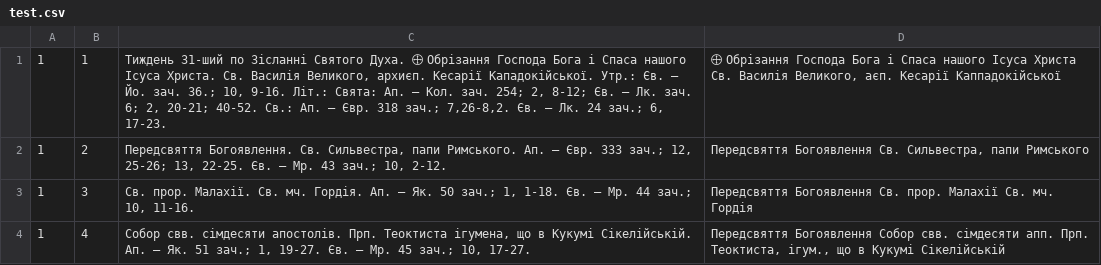
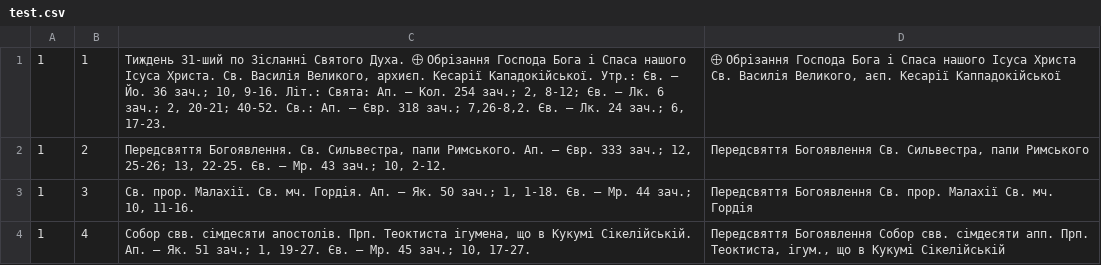
Before and after one commit to 4ugeistr/prayer-service-scripts, a CSV file: flow/20231121_calendar_readings/test.csv, drawn as a sheet; only a part is shown; the diff covers the shown part only.

```diff
--- a/flow/20231121_calendar_readings/test.csv
+++ b/flow/20231121_calendar_readings/test.csv
@@ -1 +1 @@
-1|1|Тиждень 31-ший по Зісланні Святого Духа. 🕀 Обрізання Господа Бога і Спаса нашого Ісуса Христа. Св. Василія Великого, архиєп. Кесарії Кападокійської. Утр.: Єв. – Йо. зач. 36.; 10, 9-16. Літ.: Свята: Ап. – Кол. зач. 254; 2, 8-12; Єв. – Лк. зач. 6; 2, 20-21; 40-52. Св.: Ап. – Євр. 318 зач.; 7,26-8,2. Єв. – Лк. 24 зач.; 6, 17-23.|🕀 Обрізання Господа Бога і Спаса нашого Ісуса Христа  Св. Василія Великого, аєп. Кесарії Каппадокійської
+1|1|Тиждень 31-ший по Зісланні Святого Духа. 🕀 Обрізання Господа Бога і Спаса нашого Ісуса Христа. Св. Василія Великого, архиєп. Кесарії Кападокійської. Утр.: Єв. – Йо. 36 зач.; 10, 9-16. Літ.: Свята: Ап. – Кол. 254 зач.; 2, 8-12; Єв. – Лк. 6 зач.; 2, 20-21; 40-52. Св.: Ап. – Євр. 318 зач.; 7,26-8,2. Єв. – Лк. 24 зач.; 6, 17-23.|🕀 Обрізання Господа Бога і Спаса нашого Ісуса Христа Св. Василія Великого, аєп. Кесарії Каппадокійської
```
Also changed, not shown: 17 edited cells elsewhere in this file, 4 other files.
